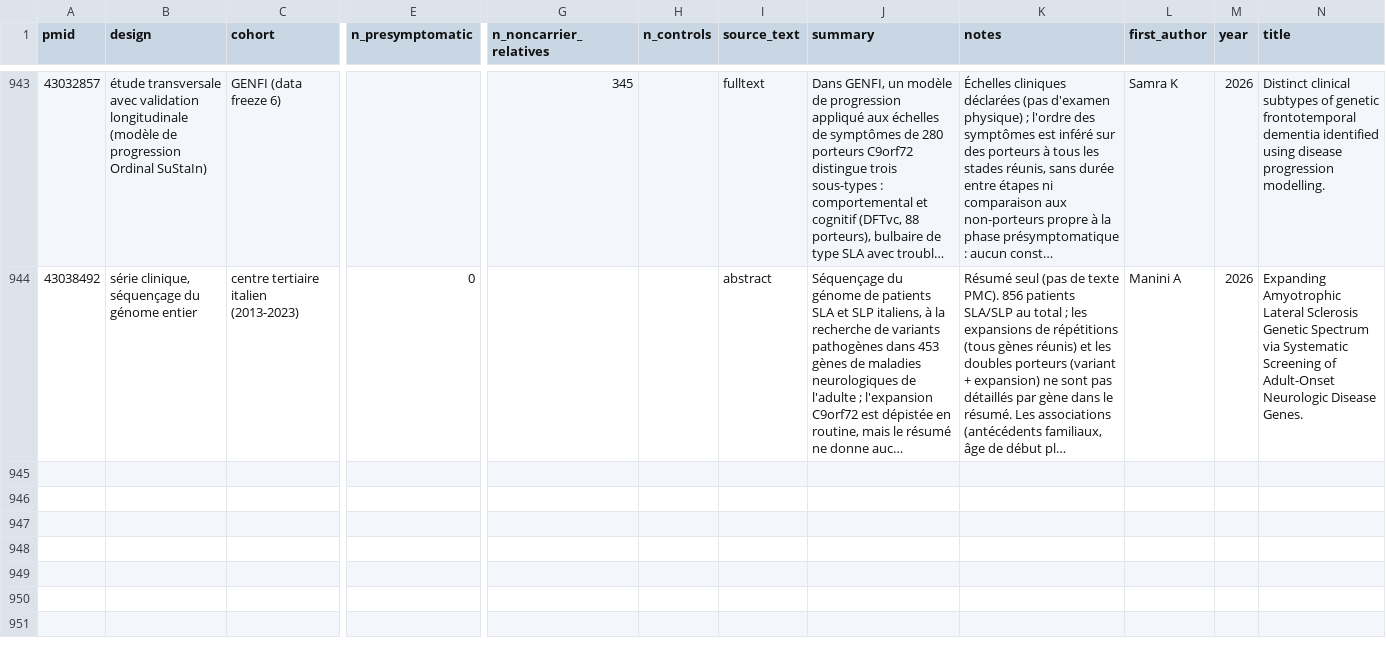
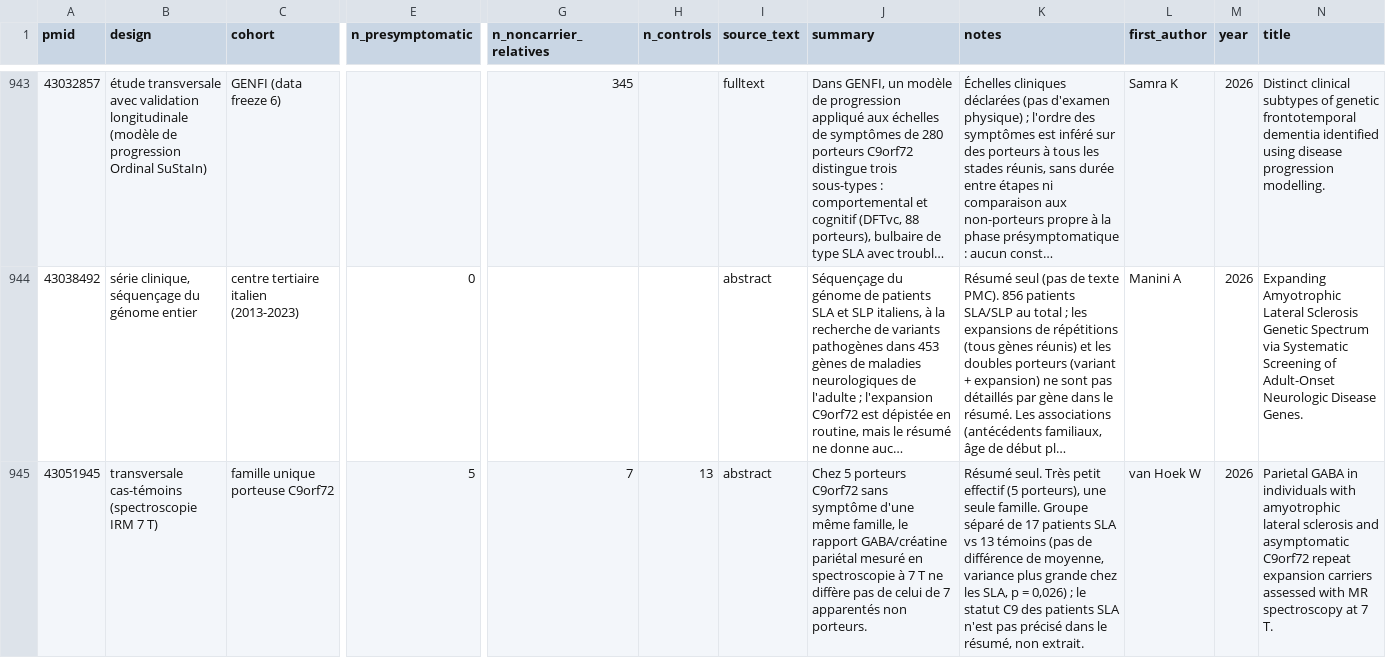
Before and after one commit to thierryjmartin/c9orf72-profil, a CSV file: c9orf72/donnees/studies.csv, drawn as a sheet; only a part is shown, gaps mark what is left out; long unchanged cells end in …; rows hold the shown columns only; the diff names each change by its address in the sheet, - before the commit and + after, or states it on an @@ line.

```diff
--- a/c9orf72/donnees/studies.csv
+++ b/c9orf72/donnees/studies.csv
+row 945: 43051945 | transversale cas-témoins (spectroscopie IRM 7 T) | famille unique porteuse C9orf72 | 5 | 7 | 13 | abstract | Chez 5 porteurs C9orf72 sans symptôme d'une même famille, le rapport GABA/créatine pariétal mesuré en spectroscopie à 7 T ne diffère pas de celui de 7 apparentés non porteurs. | Résumé seul. Très petit effectif (5 porteurs), une seule famille. Groupe séparé de 17 patients SLA vs 13 témoins (pas de différence de moyenne, variance plus grande chez les SLA, p = 0,026) ; le statut C9 des patients SLA n'est pas précisé dans le résumé, non extrait. | van Hoek W | 2026 | Parietal GABA in individuals with amyotrophic lateral sclerosis and asymptomatic C9orf72 repeat expansion carriers assessed with MR spectroscopy at 7 T.
```
Also changed, not shown: c9orf72/donnees/findings.csv, 6 other files.
